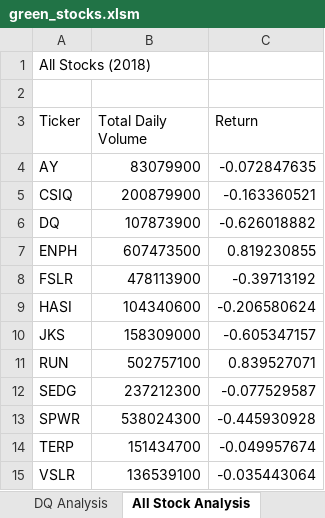
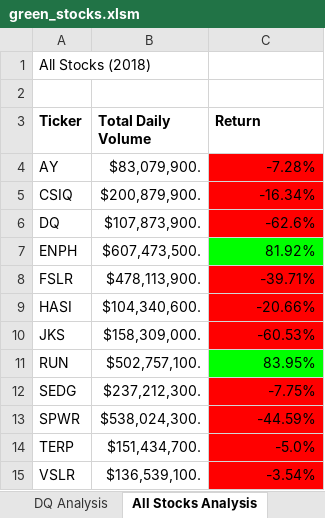
Before and after one commit to likenberry/Stock-Analysis, an Excel workbook: green_stocks.xlsm, sheet All Stocks Analysis, drawn as a sheet; values as stored, in another font and other column widths than the file's, no borders; the diff names each change by its address in the sheet, - before the commit and + after, or states it on an @@ line.

Commit message:
Add files via upload
Addition of conditional color formatting and other formatting for table

```diff
--- a/green_stocks.xlsm (sheet All Stocks Analysis)
+++ b/green_stocks.xlsm (sheet All Stocks Analysis)
-sheet tab: All Stock Analysis
+sheet tab: All Stocks Analysis
-A3:C3 bold: off
+A3:C3 bold: on
-B4 (Total Daily Volume): 83079900
+B4 (Total Daily Volume): $83,079,900.
-C4 (Return): -0.072847635
+C4 (Return): -7.28%
-C4:C6 fill: none
+C4:C6 fill: #FF0000
-B5 (Total Daily Volume): 200879900
+B5 (Total Daily Volume): $200,879,900.
-C5 (Return): -0.163360521
+C5 (Return): -16.34%
-B6 (Total Daily Volume): 107873900
+B6 (Total Daily Volume): $107,873,900.
-C6 (Return): -0.626018882
+C6 (Return): -62.6%
-B7 (Total Daily Volume): 607473500
+B7 (Total Daily Volume): $607,473,500.
-C7 (Return): 0.819230855
+C7 (Return): 81.92%
-C7 fill: none
+C7 fill: #00FF00
-B8 (Total Daily Volume): 478113900
+B8 (Total Daily Volume): $478,113,900.
-C8 (Return): -0.39713192
+C8 (Return): -39.71%
-C8:C10 fill: none
+C8:C10 fill: #FF0000
-B9 (Total Daily Volume): 104340600
+B9 (Total Daily Volume): $104,340,600.
-C9 (Return): -0.206580624
+C9 (Return): -20.66%
-B10 (Total Daily Volume): 158309000
+B10 (Total Daily Volume): $158,309,000.
-C10 (Return): -0.605347157
+C10 (Return): -60.53%
-B11 (Total Daily Volume): 502757100
+B11 (Total Daily Volume): $502,757,100.
-C11 (Return): 0.839527071
+C11 (Return): 83.95%
-C11 fill: none
+C11 fill: #00FF00
-B12 (Total Daily Volume): 237212300
+B12 (Total Daily Volume): $237,212,300.
-C12 (Return): -0.077529587
+C12 (Return): -7.75%
-C12:C15 fill: none
+C12:C15 fill: #FF0000
-B13 (Total Daily Volume): 538024300
+B13 (Total Daily Volume): $538,024,300.
-C13 (Return): -0.445930928
+C13 (Return): -44.59%
-B14 (Total Daily Volume): 151434700
+B14 (Total Daily Volume): $151,434,700.
-C14 (Return): -0.049957674
+C14 (Return): -5.0%
-B15 (Total Daily Volume): 136539100
+B15 (Total Daily Volume): $136,539,100.
-C15 (Return): -0.035443064
+C15 (Return): -3.54%
```
